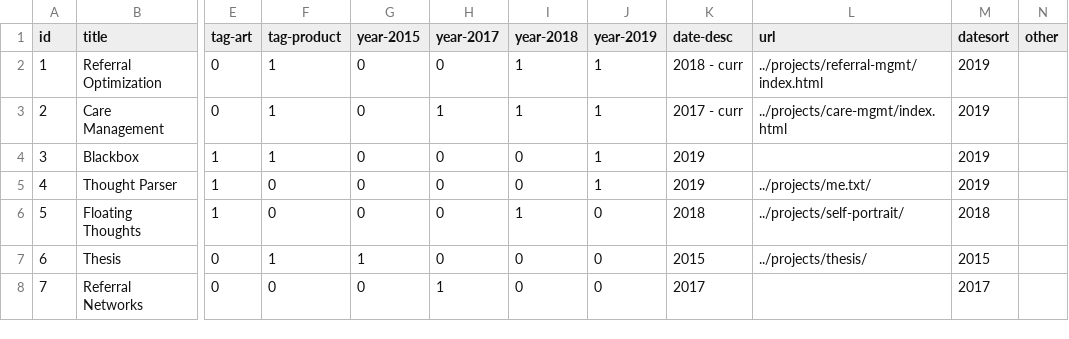
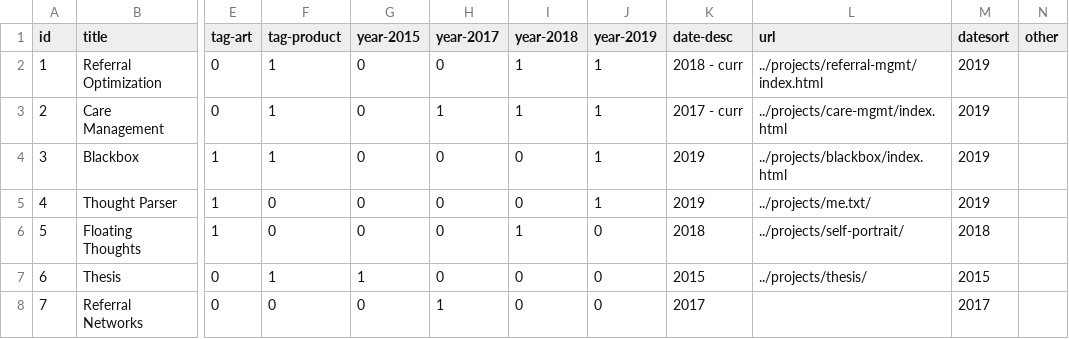
Before and after one commit to omar-nema/omar-nema.github.io, a CSV file: home-assets/data/project-data.csv, drawn as a sheet; only a part is shown, gaps mark what is left out; the diff names each change by its address in the sheet, - before the commit and + after, or states it on an @@ line.

```diff
--- a/home-assets/data/project-data.csv
+++ b/home-assets/data/project-data.csv
-L4 (url): (empty)
+L4 (url): ../projects/blackbox/index.html
```
Also changed, not shown: 13 other files.
